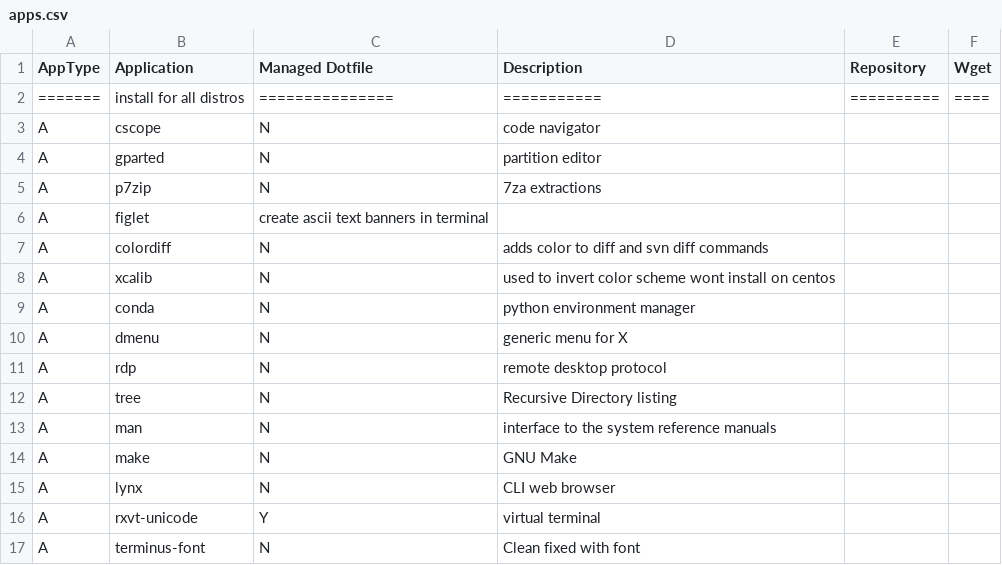
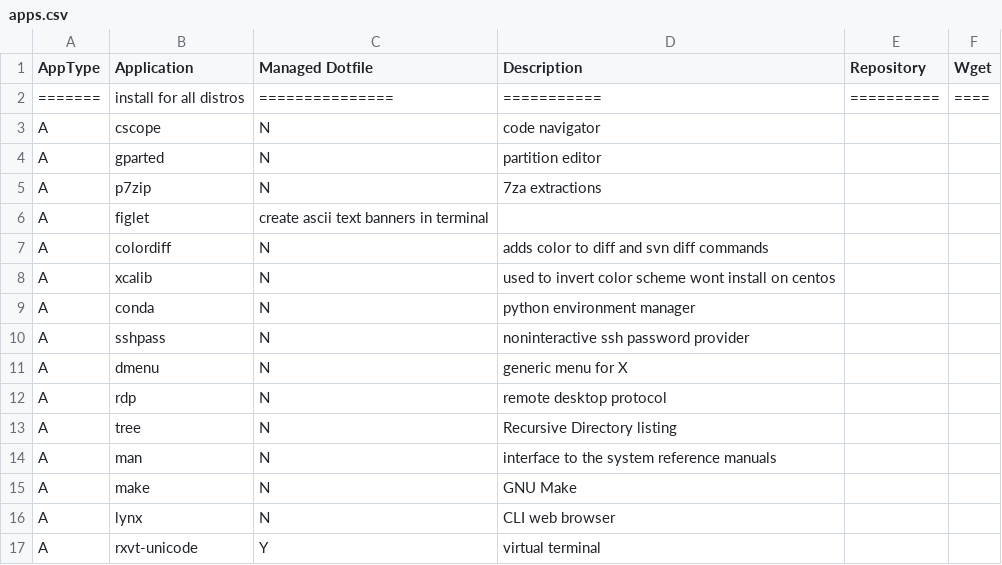
Before and after one commit to gutelfuldead/dotfiles, a CSV file: apps.csv, drawn as a sheet; only a part is shown; the shorter side is filled out with more unchanged rows.

Commit message:
add sshpass

```diff
--- a/apps.csv
+++ b/apps.csv
@@ -9,2 +9,3 @@ A,xcalib,N,used to invert color scheme wont install on centos,,
 A,conda,N,python environment manager,,
+A,sshpass,N,noninteractive ssh password provider,,
 A,dmenu,N,generic menu for X,,
```
Also changed, not shown: 1 other file.
